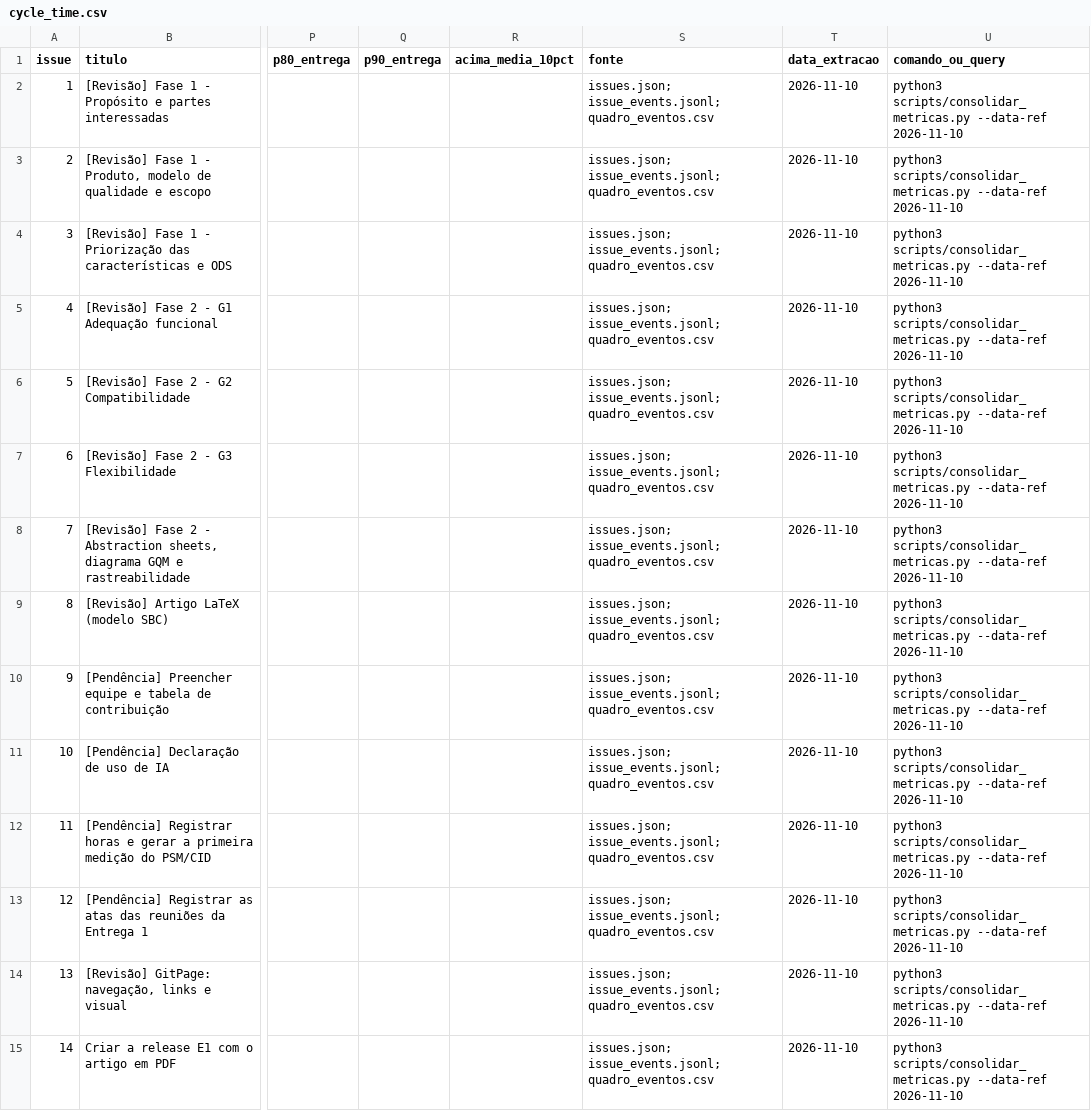
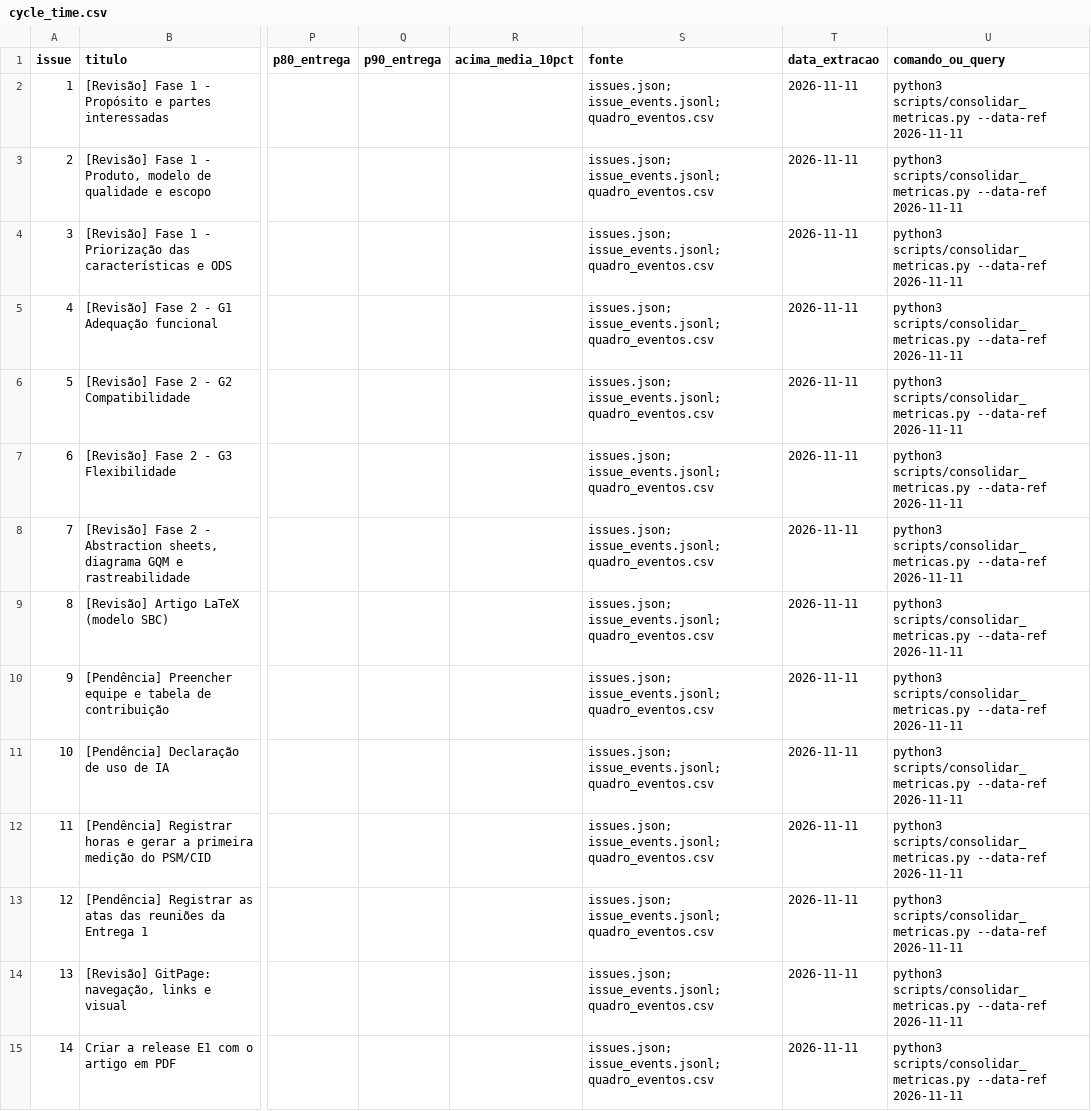
Before and after one commit to FCTE-Qualidade-de-Software-1/2026-2_T01_MARLYN_WESCOFF, a CSV file: docs/metricas/dados/consolidados/cycle_time.csv, drawn as a sheet; only a part is shown, gaps mark what is left out; the diff covers the shown part only; the diff names each change by its address in the sheet, - before the commit and + after, or states it on an @@ line.

```diff
--- a/docs/metricas/dados/consolidados/cycle_time.csv
+++ b/docs/metricas/dados/consolidados/cycle_time.csv
-T2:T15 (data_extracao): 2026-11-10
+T2:T15 (data_extracao): 2026-11-11
-U2:U15 (comando_ou_query): …scripts/consolidar_metricas.py --data-ref 2026-11-10
+U2:U15 (comando_ou_query): …scripts/consolidar_metricas.py --data-ref 2026-11-11
```
Also changed, not shown: 122 edited cells elsewhere in this file, docs/metricas/dados/brutos/commits.csv, docs/metricas/dados/consolidados/contribuicao.csv, 15 other files.
